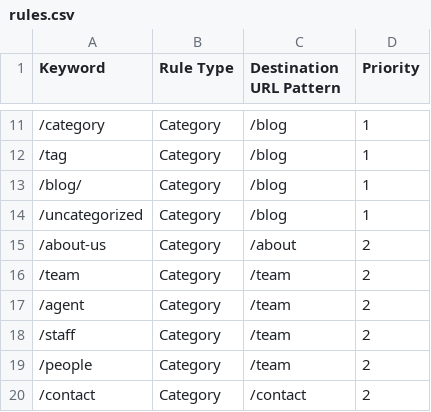
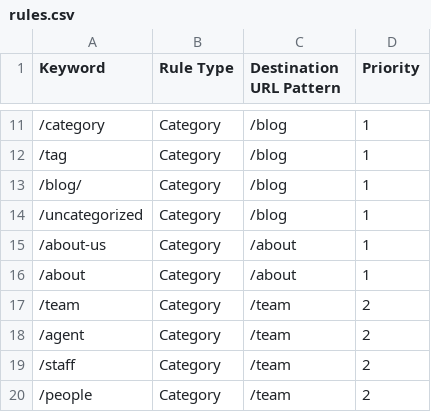
Before and after one commit to nachomanbot/redirection5.1, a CSV file: rules.csv, drawn as a sheet; only a part is shown, gaps mark what is left out; the shorter side is filled out with more unchanged rows.

Commit message:
Update rules.csv

```diff
--- a/rules.csv
+++ b/rules.csv
@@ -14,3 +14,4 @@ Keyword,Rule Type,Destination URL Pattern,Priority
 /uncategorized,Category,/blog,1
-/about-us,Category,/about,2
+/about-us,Category,/about,1
+/about,Category,/about,1
 /team,Category,/team,2
```
